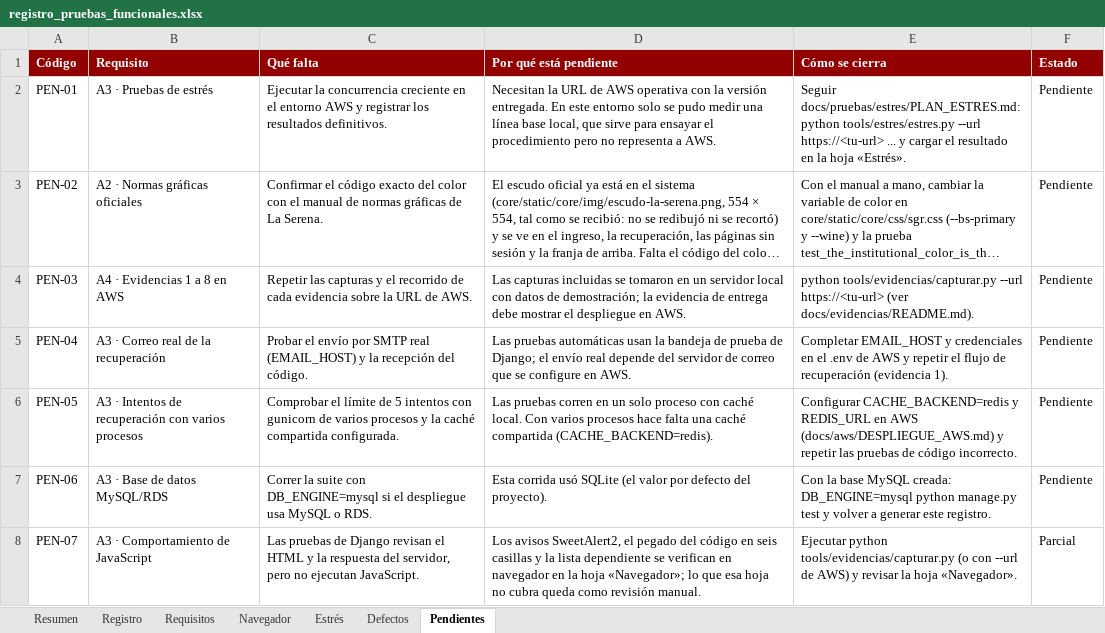
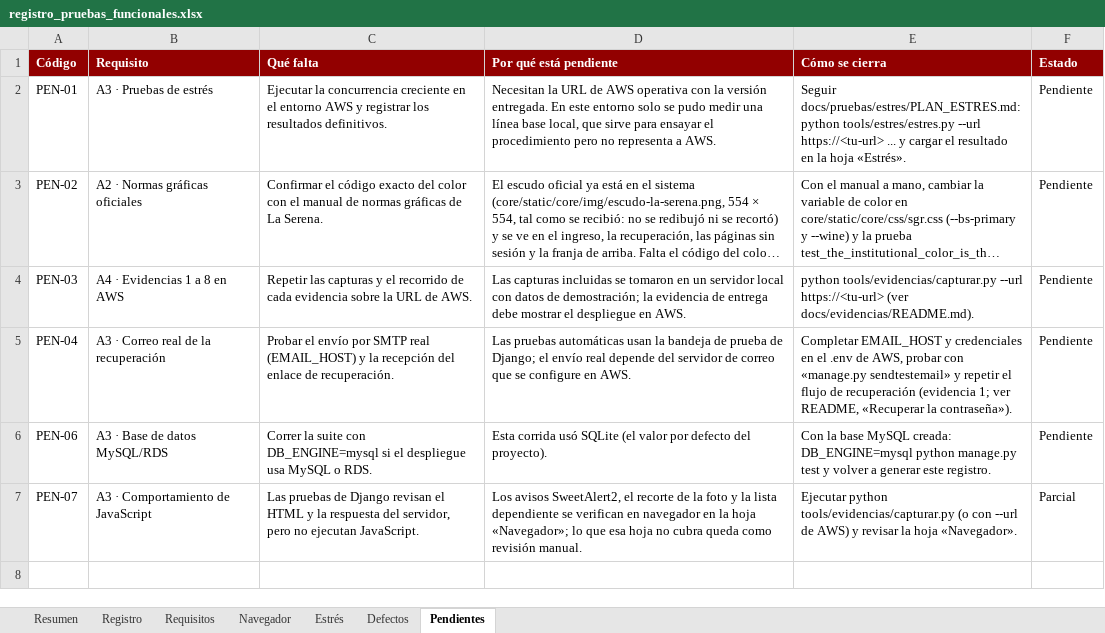
Before and after one commit to yuudhar/proyecto-sgr, an Excel workbook: docs/pruebas/registro_pruebas_funcionales.xlsx, sheet Pendientes, drawn as a sheet; long unchanged cells end in …; values as stored, in another font and other column widths than the file's, no borders; removed rows and columns are numbered as before the commit, all else as after; the diff names each change by its address in the sheet, - before the commit and + after, or states it on an @@ line.

Commit message:
v37: pruebas de ensayo

```diff
--- a/docs/pruebas/registro_pruebas_funcionales.xlsx (sheet Pendientes)
+++ b/docs/pruebas/registro_pruebas_funcionales.xlsx (sheet Pendientes)
-C5 (Qué falta): …recepción del código.
+C5 (Qué falta): …recepción del enlace de recuperación.
-E5 (Cómo se cierra): ….env de AWS y repetir el flujo de recuperación (evidencia 1).
+E5 (Cómo se cierra): ….env de AWS, probar con «manage.py sendtestemail» y repetir el flujo de recuperación (evidencia 1; ver README, «Recuperar la contraseña»).
-row 6: PEN-05 | A3 · Intentos de recuperación con varios procesos | Comprobar el límite de 5 intentos con gunicorn de varios procesos y la caché compartida configurada. | Las pruebas corren en un solo proceso con caché local. Con varios procesos hace falta una caché compartida (CACHE_BACKEND=redis). | Configurar CACHE_BACKEND=redis y REDIS_URL en AWS (docs/aws/DESPLIEGUE_AWS.md) y repetir las pruebas de código incorrecto. | Pendiente
-D7 (Por qué está pendiente): …SweetAlert2, el pegado del código en seis casillas y la…
+D7 (Por qué está pendiente): …SweetAlert2, el recorte de la foto y la…
```
Also changed, not shown: sheet Registro, sheet Requisitos, sheet Resumen, sheet Defectos, 12 other files.
